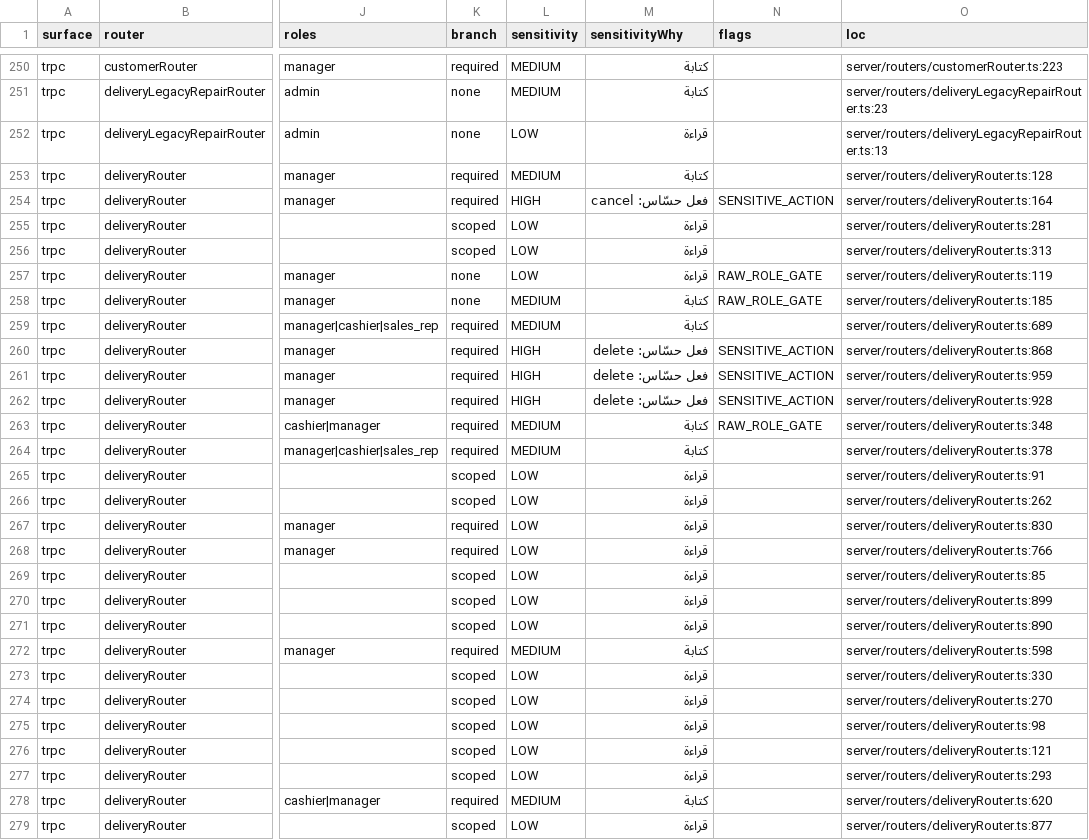
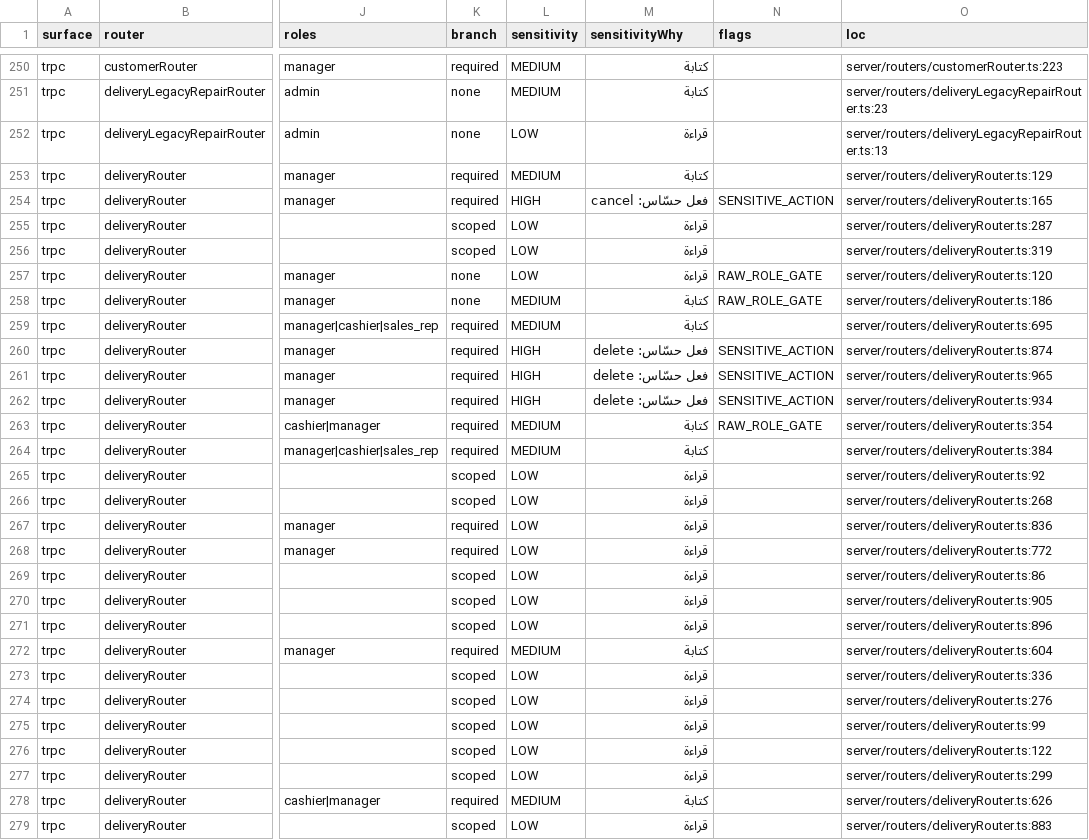
Before and after one commit to ahrrfy/business_management_system, a CSV file: docs/authz/endpoint-inventory.csv, drawn as a sheet; only a part is shown, gaps mark what is left out; the diff covers the shown part only; the diff names each change by its address in the sheet, - before the commit and + after, or states it on an @@ line.

```diff
--- a/docs/authz/endpoint-inventory.csv
+++ b/docs/authz/endpoint-inventory.csv
-O253 (loc): server/routers/deliveryRouter.ts:128
+O253 (loc): server/routers/deliveryRouter.ts:129
-O254 (loc): server/routers/deliveryRouter.ts:164
+O254 (loc): server/routers/deliveryRouter.ts:165
-O255 (loc): server/routers/deliveryRouter.ts:281
+O255 (loc): server/routers/deliveryRouter.ts:287
-O256 (loc): server/routers/deliveryRouter.ts:313
+O256 (loc): server/routers/deliveryRouter.ts:319
-O257 (loc): server/routers/deliveryRouter.ts:119
+O257 (loc): server/routers/deliveryRouter.ts:120
-O258 (loc): server/routers/deliveryRouter.ts:185
+O258 (loc): server/routers/deliveryRouter.ts:186
-O259 (loc): server/routers/deliveryRouter.ts:689
+O259 (loc): server/routers/deliveryRouter.ts:695
-O260 (loc): server/routers/deliveryRouter.ts:868
+O260 (loc): server/routers/deliveryRouter.ts:874
-O261 (loc): server/routers/deliveryRouter.ts:959
+O261 (loc): server/routers/deliveryRouter.ts:965
-O262 (loc): server/routers/deliveryRouter.ts:928
+O262 (loc): server/routers/deliveryRouter.ts:934
-O263 (loc): server/routers/deliveryRouter.ts:348
+O263 (loc): server/routers/deliveryRouter.ts:354
-O264 (loc): server/routers/deliveryRouter.ts:378
+O264 (loc): server/routers/deliveryRouter.ts:384
-O265 (loc): server/routers/deliveryRouter.ts:91
+O265 (loc): server/routers/deliveryRouter.ts:92
-O266 (loc): server/routers/deliveryRouter.ts:262
+O266 (loc): server/routers/deliveryRouter.ts:268
-O267 (loc): server/routers/deliveryRouter.ts:830
+O267 (loc): server/routers/deliveryRouter.ts:836
-O268 (loc): server/routers/deliveryRouter.ts:766
+O268 (loc): server/routers/deliveryRouter.ts:772
-O269 (loc): server/routers/deliveryRouter.ts:85
+O269 (loc): server/routers/deliveryRouter.ts:86
-O270 (loc): server/routers/deliveryRouter.ts:899
+O270 (loc): server/routers/deliveryRouter.ts:905
-O271 (loc): server/routers/deliveryRouter.ts:890
+O271 (loc): server/routers/deliveryRouter.ts:896
-O272 (loc): server/routers/deliveryRouter.ts:598
+O272 (loc): server/routers/deliveryRouter.ts:604
-O273 (loc): server/routers/deliveryRouter.ts:330
+O273 (loc): server/routers/deliveryRouter.ts:336
-O274 (loc): server/routers/deliveryRouter.ts:270
+O274 (loc): server/routers/deliveryRouter.ts:276
-O275 (loc): server/routers/deliveryRouter.ts:98
+O275 (loc): server/routers/deliveryRouter.ts:99
-O276 (loc): server/routers/deliveryRouter.ts:121
+O276 (loc): server/routers/deliveryRouter.ts:122
-O277 (loc): server/routers/deliveryRouter.ts:293
+O277 (loc): server/routers/deliveryRouter.ts:299
-O278 (loc): server/routers/deliveryRouter.ts:620
+O278 (loc): server/routers/deliveryRouter.ts:626
-O279 (loc): server/routers/deliveryRouter.ts:877
+O279 (loc): server/routers/deliveryRouter.ts:883
```
Also changed, not shown: 1 added row and 21 edited cells elsewhere in this file, 6 other files.
